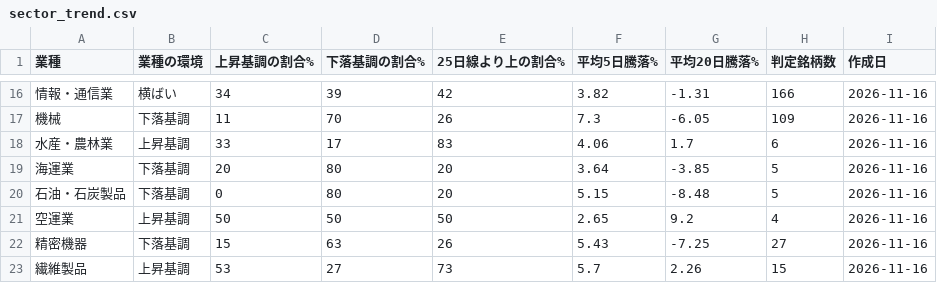
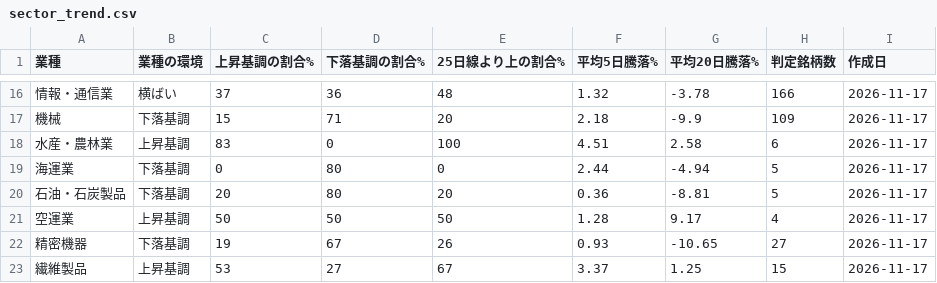
Before and after one commit to taisei4987/sector-scan, a CSV file: data/sector_trend.csv, drawn as a sheet; only a part is shown, gaps mark what is left out; the diff covers the shown part only.

```diff
--- a/data/sector_trend.csv
+++ b/data/sector_trend.csv
@@ -16,8 +16,8 @@
-情報・通信業,横ばい,34,39,42,3.82,-1.31,166,2026-11-16
-機械,下落基調,11,70,26,7.3,-6.05,109,2026-11-16
-水産・農林業,上昇基調,33,17,83,4.06,1.7,6,2026-11-16
-海運業,下落基調,20,80,20,3.64,-3.85,5,2026-11-16
-石油・石炭製品,下落基調,0,80,20,5.15,-8.48,5,2026-11-16
-空運業,上昇基調,50,50,50,2.65,9.2,4,2026-11-16
-精密機器,下落基調,15,63,26,5.43,-7.25,27,2026-11-16
-繊維製品,上昇基調,53,27,73,5.7,2.26,15,2026-11-16
+情報・通信業,横ばい,37,36,48,1.32,-3.78,166,2026-11-17
+機械,下落基調,15,71,20,2.18,-9.9,109,2026-11-17
+水産・農林業,上昇基調,83,0,100,4.51,2.58,6,2026-11-17
+海運業,下落基調,0,80,0,2.44,-4.94,5,2026-11-17
+石油・石炭製品,下落基調,20,80,20,0.36,-8.81,5,2026-11-17
+空運業,上昇基調,50,50,50,1.28,9.17,4,2026-11-17
+精密機器,下落基調,19,67,26,0.93,-10.65,27,2026-11-17
+繊維製品,上昇基調,53,27,67,3.37,1.25,15,2026-11-17
```
Also changed, not shown: 131 edited cells elsewhere in this file, data/top_turnover.csv, 3 other files.
